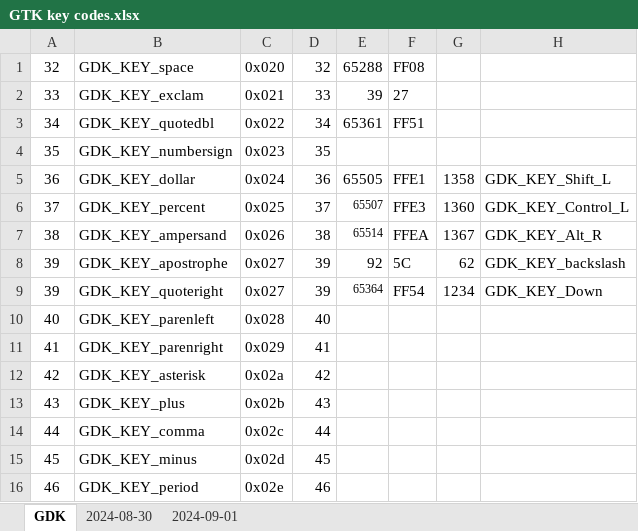
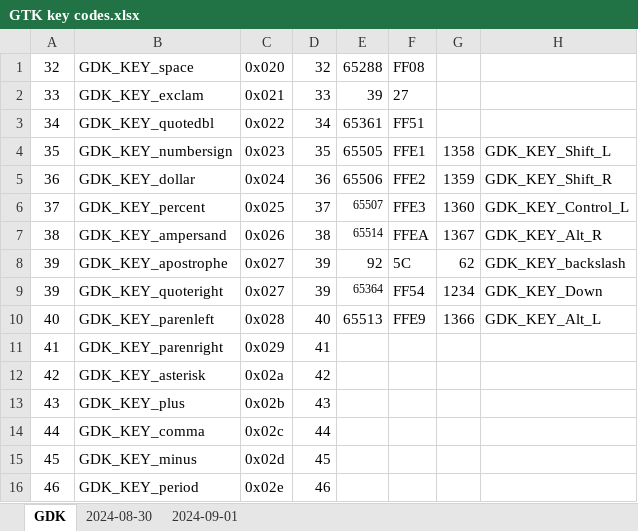
Before and after one commit to ppigazzini/z47, an Excel workbook: src/index spreadsheet/GTK key codes.xlsx, sheet GDK, drawn as a sheet; only a part is shown; values as stored, in another font and other column widths than the file's, no borders; the diff names each change by its address in the sheet, - before the commit and + after, or states it on an @@ line.

```diff
--- a/src/index spreadsheet/GTK key codes.xlsx (sheet GDK)
+++ b/src/index spreadsheet/GTK key codes.xlsx (sheet GDK)
-E4: (empty)
+E4: 65505
-F4: (empty)
+F4: FFE1
-G4: (empty)
+G4: 1358
-H4: (empty)
+H4: GDK_KEY_Shift_L
-E5: 65505
+E5: 65506
-F5: FFE1
+F5: FFE2
-G5: 1358
+G5: 1359
-H5: GDK_KEY_Shift_L
+H5: GDK_KEY_Shift_R
-E10: (empty)
+E10: 65513
-F10: (empty)
+F10: FFE9
-G10: (empty)
+G10: 1366
-H10: (empty)
+H10: GDK_KEY_Alt_L
```
Also changed, not shown: 2 other files.
